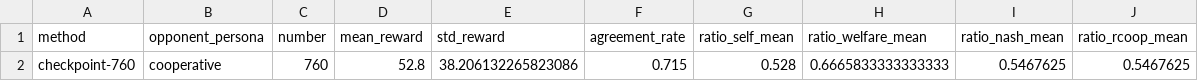
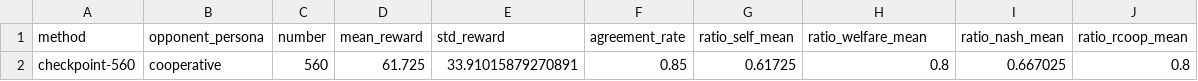
Before and after one commit to migub/multiturn-llm-training, a CSV file: evaluations/results/negotiation/v2/evaluation_results_grpo.csv, drawn as a sheet.

Commit message:
added welfare eval

```diff
--- a/evaluations/results/negotiation/v2/evaluation_results_grpo.csv
+++ b/evaluations/results/negotiation/v2/evaluation_results_grpo.csv
@@ -1,2 +1,2 @@
 method,opponent_persona,number,mean_reward,std_reward,agreement_rate,ratio_self_mean,ratio_welfare_mean,ratio_nash_mean,ratio_rcoop_mean
-checkpoint-760,cooperative,760,52.8,38.206132265823086,0.715,0.528,0.6665833333333333,0.5467625,0.5467625
+checkpoint-560,cooperative,560,61.725,33.91015879270891,0.85,0.61725,0.8,0.667025,0.8
```
Also changed, not shown: 2 other files.
